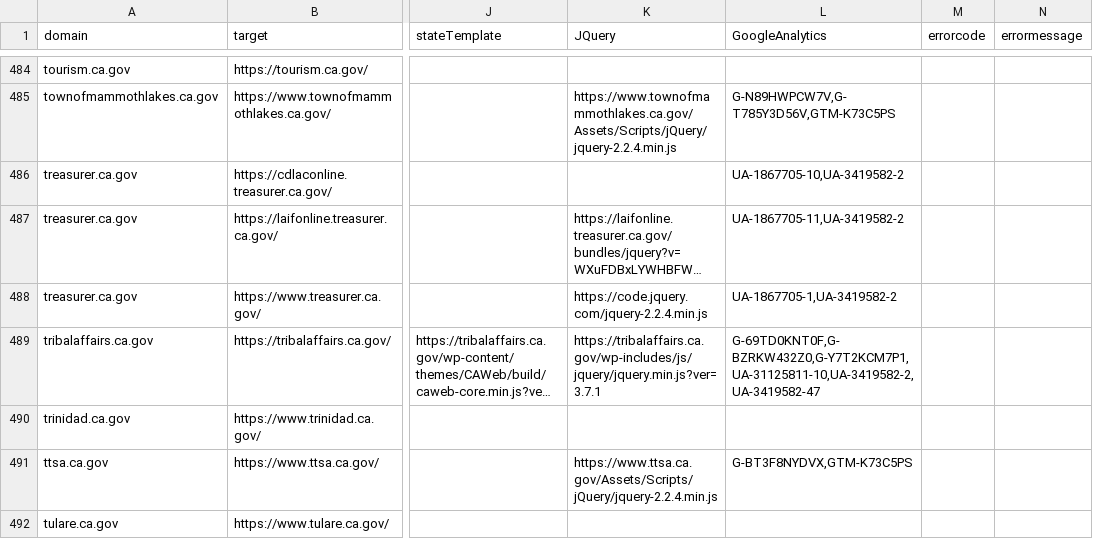
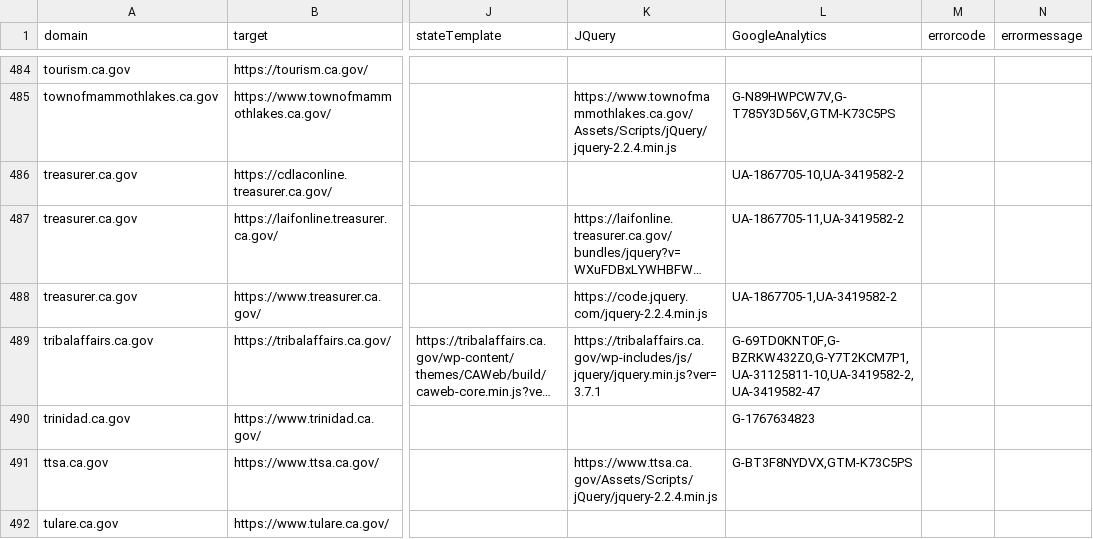
Before and after one commit to carterm/scan-url, a CSV file: publish/scan-results.csv, drawn as a sheet; only a part is shown, gaps mark what is left out; long unchanged cells end in …; the diff covers the shown part only; the diff names each change by its address in the sheet, - before the commit and + after, or states it on an @@ line.

```diff
--- a/publish/scan-results.csv
+++ b/publish/scan-results.csv
-L490 (GoogleAnalytics): (empty)
+L490 (GoogleAnalytics): G-1767634823
```
Also changed, not shown: 31 edited cells elsewhere in this file.
